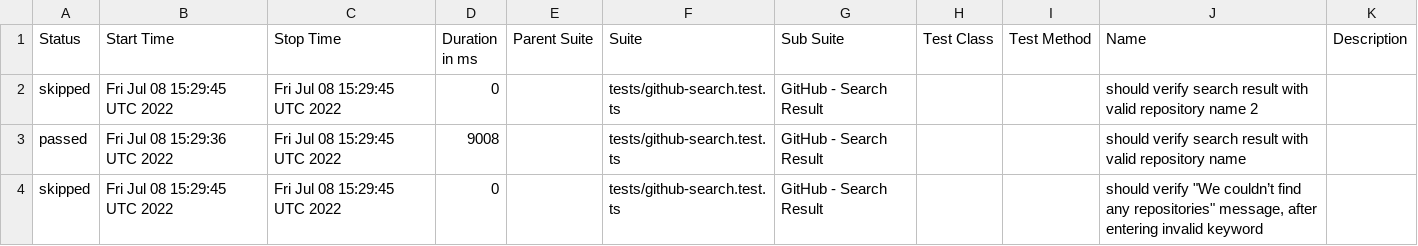
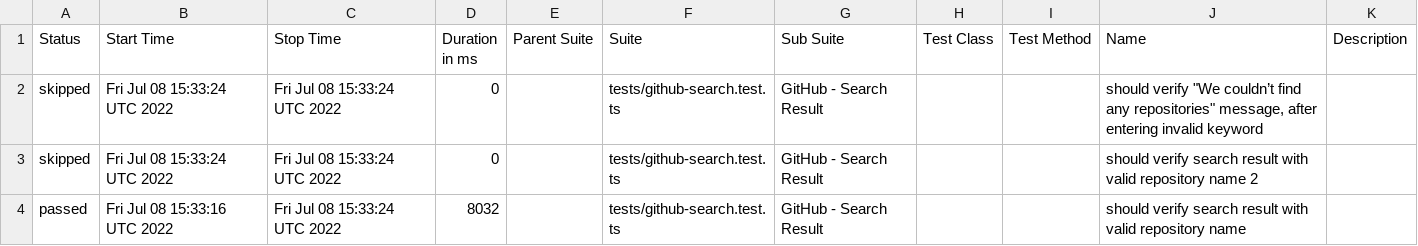
Before and after one commit to anneH/allure-playwright-example, a CSV file: data/suites.csv, drawn as a sheet.

```diff
--- a/data/suites.csv
+++ b/data/suites.csv
@@ -1,4 +1,4 @@
 "Status","Start Time","Stop Time","Duration in ms","Parent Suite","Suite","Sub Suite","Test Class","Test Method","Name","Description"
-"skipped","Fri Jul 08 15:29:45 UTC 2022","Fri Jul 08 15:29:45 UTC 2022","0","","tests/github-search.test.ts","GitHub - Search Result","","","should verify search result with valid repository name 2",""
-"passed","Fri Jul 08 15:29:36 UTC 2022","Fri Jul 08 15:29:45 UTC 2022","9008","","tests/github-search.test.ts","GitHub - Search Result","","","should verify search result with valid repository name",""
-"skipped","Fri Jul 08 15:29:45 UTC 2022","Fri Jul 08 15:29:45 UTC 2022","0","","tests/github-search.test.ts","GitHub - Search Result","","","should verify ""We couldn’t find any repositories"" message, after entering invalid keyword",""
+"skipped","Fri Jul 08 15:33:24 UTC 2022","Fri Jul 08 15:33:24 UTC 2022","0","","tests/github-search.test.ts","GitHub - Search Result","","","should verify ""We couldn’t find any repositories"" message, after entering invalid keyword",""
+"skipped","Fri Jul 08 15:33:24 UTC 2022","Fri Jul 08 15:33:24 UTC 2022","0","","tests/github-search.test.ts","GitHub - Search Result","","","should verify search result with valid repository name 2",""
+"passed","Fri Jul 08 15:33:16 UTC 2022","Fri Jul 08 15:33:24 UTC 2022","8032","","tests/github-search.test.ts","GitHub - Search Result","","","should verify search result with valid repository name",""
```
Also changed, not shown: 25 other files.
